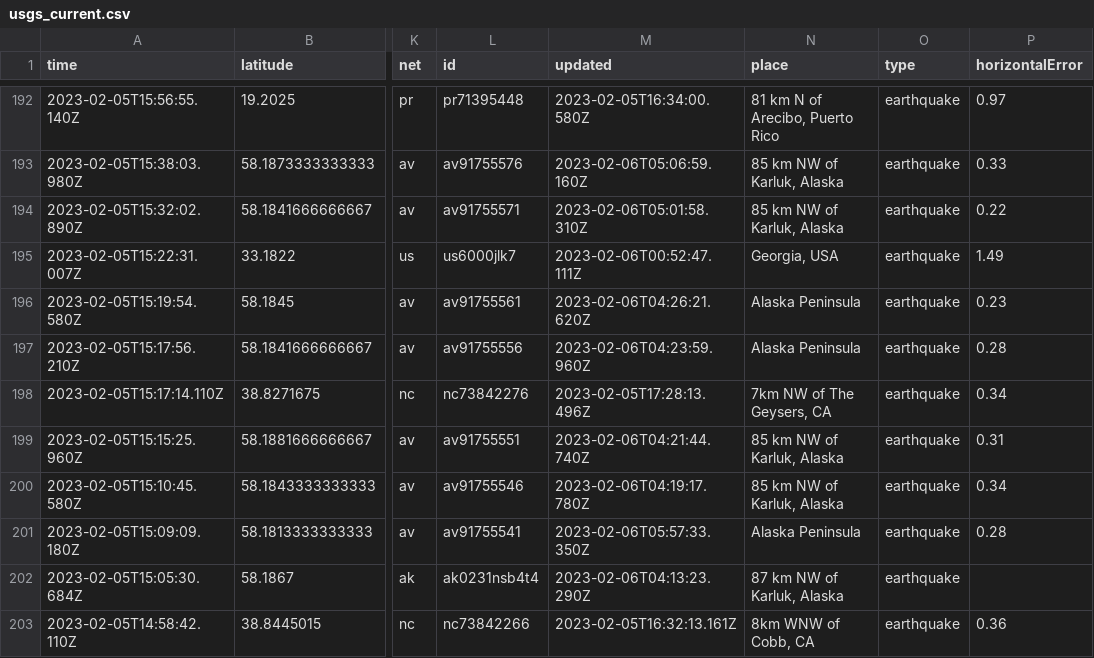
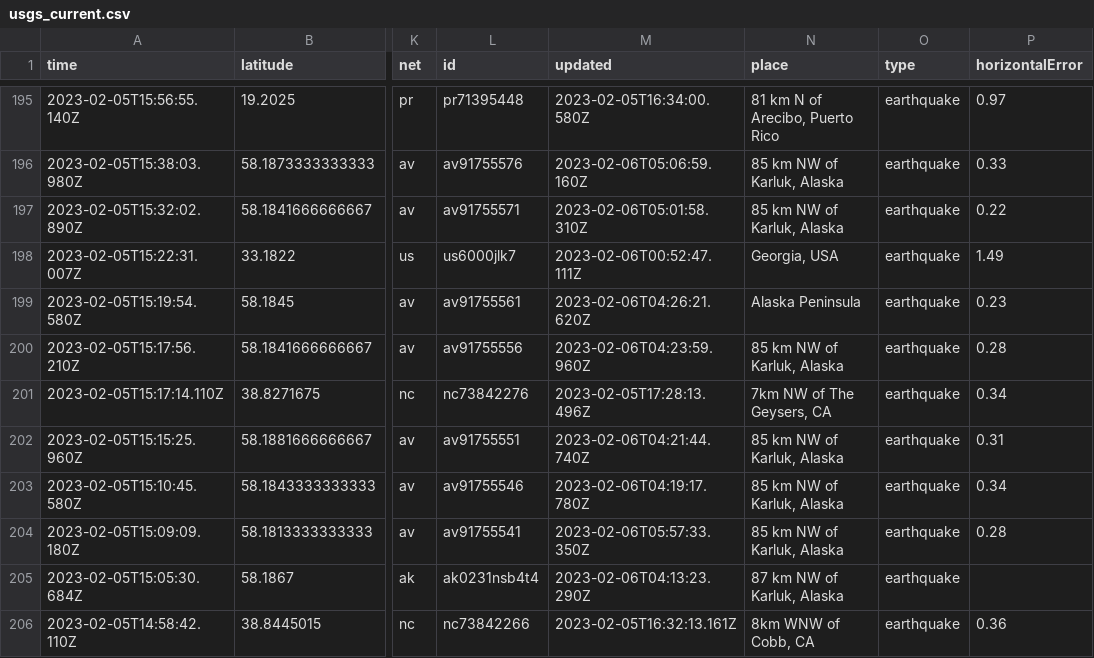
Before and after one commit to mattrehbein/nicar22-github-actions, a CSV file: usgs_current.csv, drawn as a sheet; only a part is shown, gaps mark what is left out; addresses are those after the commit; the diff covers the shown part only; the diff names each change by its address in the sheet, - before the commit and + after, or states it on an @@ line.

```diff
--- a/usgs_current.csv
+++ b/usgs_current.csv
-N200 (place): Alaska Peninsula
+N200 (place): 85 km NW of Karluk, Alaska
-N204 (place): Alaska Peninsula
+N204 (place): 85 km NW of Karluk, Alaska
```
Also changed, not shown: 3 added rows, 3 removed rows and 40 edited cells elsewhere in this file.
